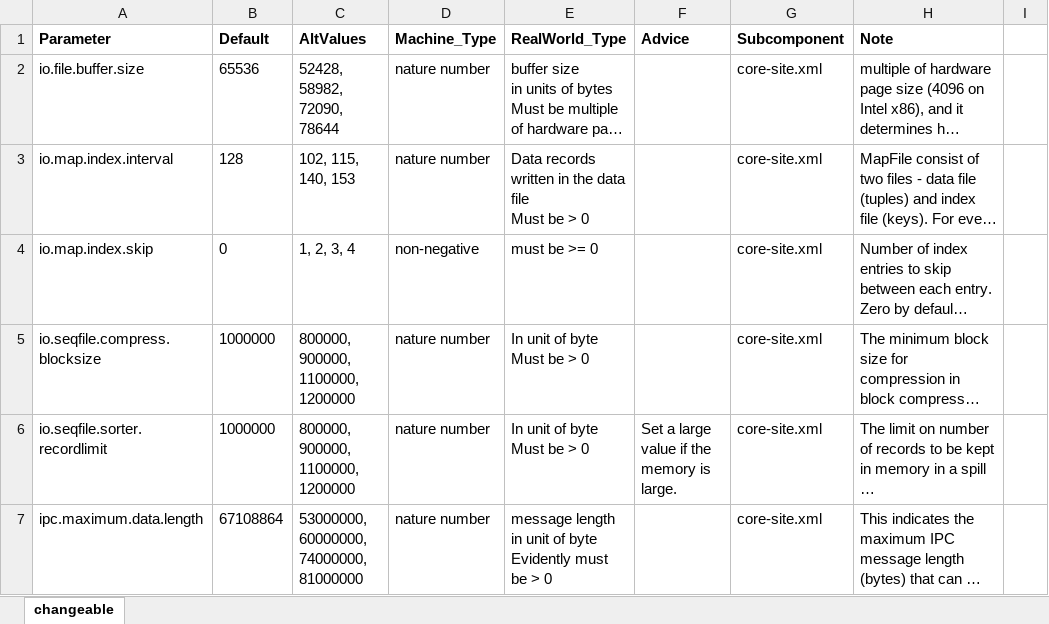
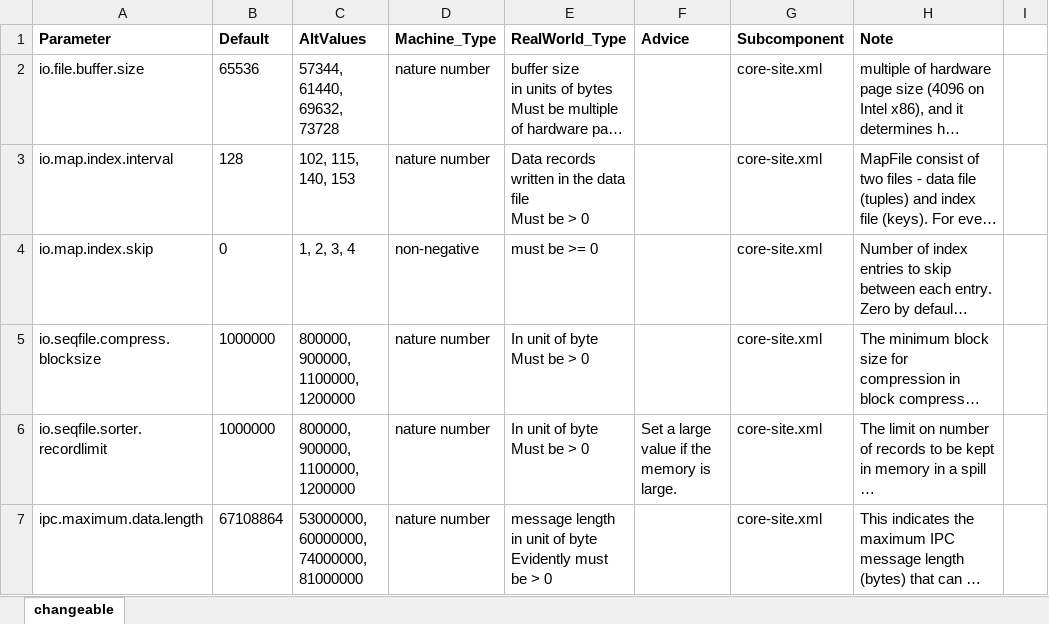
Before and after one commit to ChongTang/SoS_Coq, an Excel workbook: bin/Hadoop_params_real_world_type.xlsx, sheet changeable, drawn as a sheet; only a part is shown; long unchanged cells end in …; values as stored, in another font and other column widths than the file's, no borders; the diff names each change by its address in the sheet, - before the commit and + after, or states it on an @@ line.

```diff
--- a/bin/Hadoop_params_real_world_type.xlsx (sheet changeable)
+++ b/bin/Hadoop_params_real_world_type.xlsx (sheet changeable)
-C2 (AltValues): 52428, 58982, 72090, 78644
+C2 (AltValues): 57344, 61440, 69632, 73728
```
Also changed, not shown: 7 other files.
